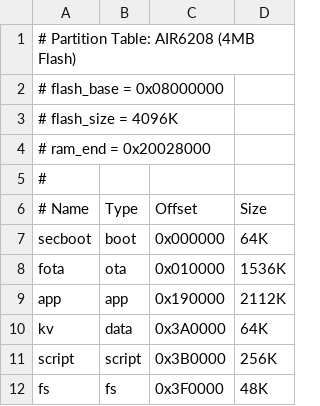
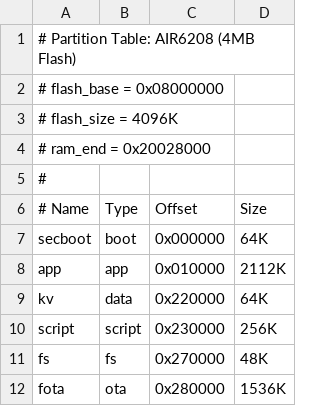
Before and after one commit to openLuat/luatos-soc-air101, a CSV file: partition/AIR6208.csv, drawn as a sheet.

Commit message:
add: fota,适配air6208的fota功能，还有点问题

```diff
--- a/partition/AIR6208.csv
+++ b/partition/AIR6208.csv
@@ -7,6 +7,6 @@
 secboot,       boot,       0x000000,     64K
-fota,          ota,        0x010000,     1536K
-app,           app,        0x190000,     2112K
-kv,            data,       0x3A0000,     64K
-script,        script,     0x3B0000,     256K
-fs,            fs,         0x3F0000,     48K
+app,           app,        0x010000,     2112K
+kv,            data,       0x220000,     64K
+script,        script,     0x230000,     256K
+fs,            fs,         0x270000,     48K
+fota,          ota,        0x280000,     1536K
```
Also changed, not shown: 10 other files.
